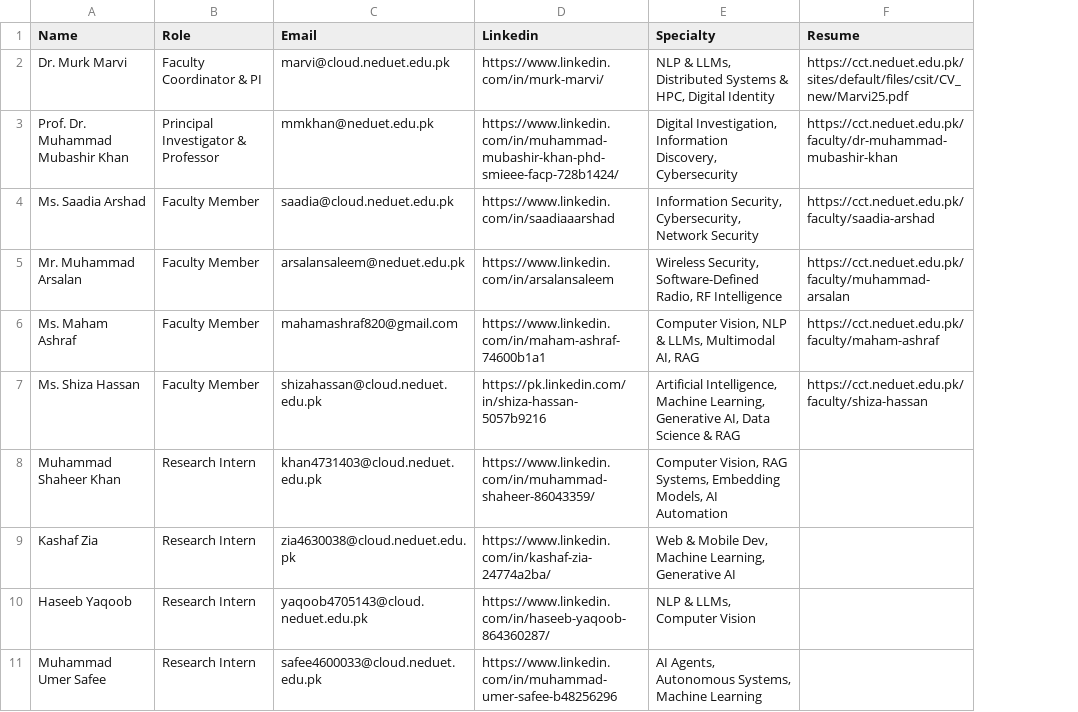
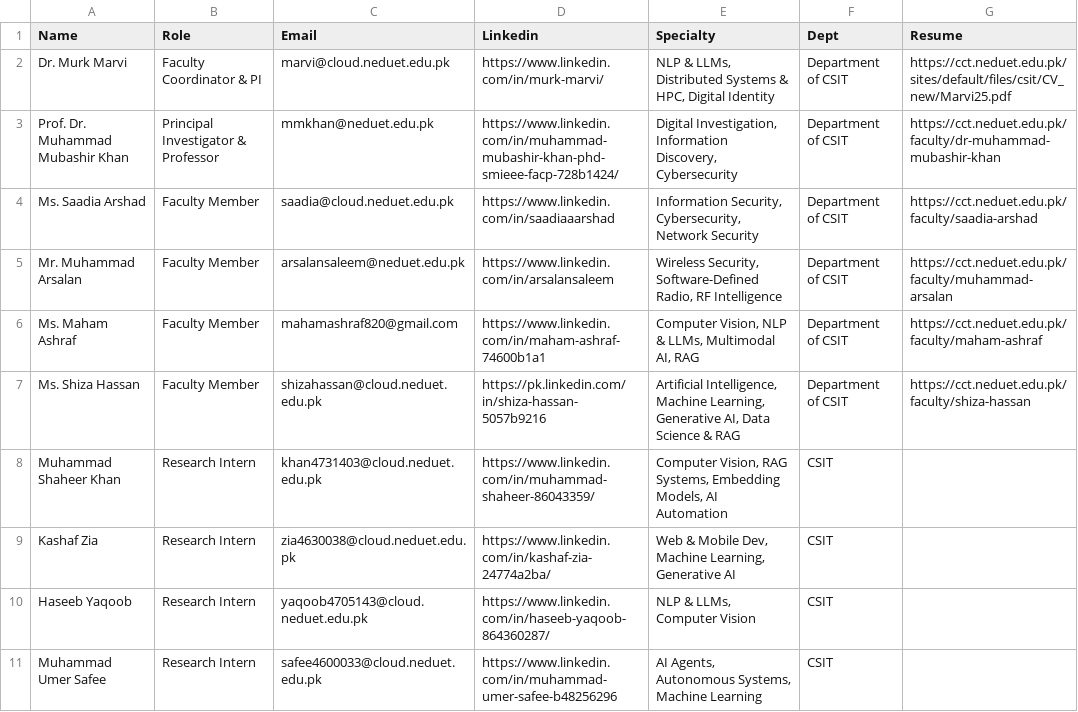
Before and after one commit to hasanshahir/airlab-website, a CSV file: sheets-extension/seed-data/1_Faculty_and_Interns.csv, drawn as a sheet; only a part is shown; the diff names each change by its address in the sheet, - before the commit and + after, or states it on an @@ line.

Commit message:
feat(sheets-sync): add Pictures column to funded projects and Dept column before Resume in faculty/interns

```diff
--- a/sheets-extension/seed-data/1_Faculty_and_Interns.csv
+++ b/sheets-extension/seed-data/1_Faculty_and_Interns.csv
+column F (Dept), rows 2-11: Department of CSIT | Department of CSIT | Department of CSIT | Department of CSIT | Department of CSIT | Department of CSIT | CSIT | CSIT | CSIT | CSIT
```
Also changed, not shown: sheets-extension/seed-data/2_Undergraduate_Projects.csv, sheets-extension/seed-data/3_Funded_Projects.csv, 4 other files.
